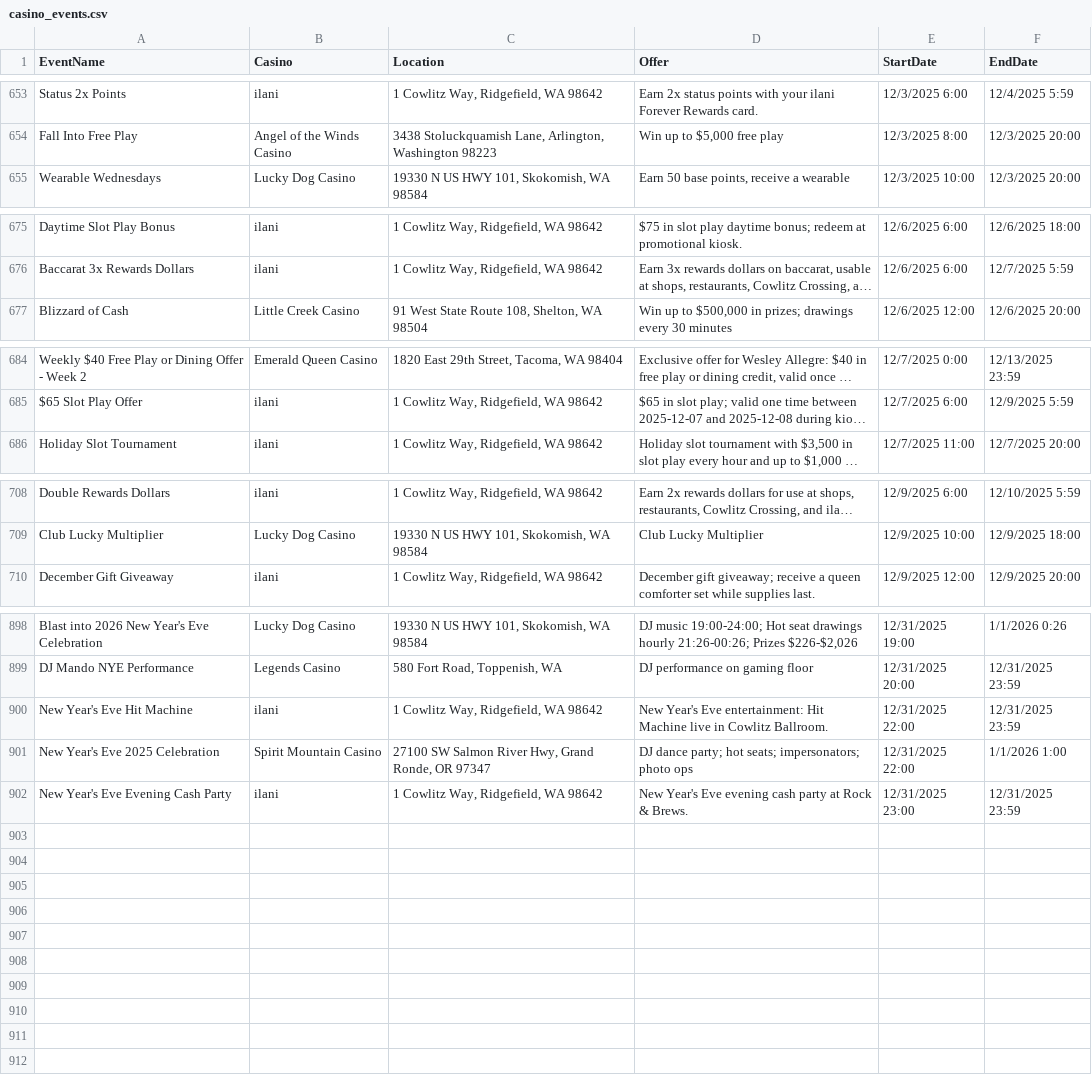
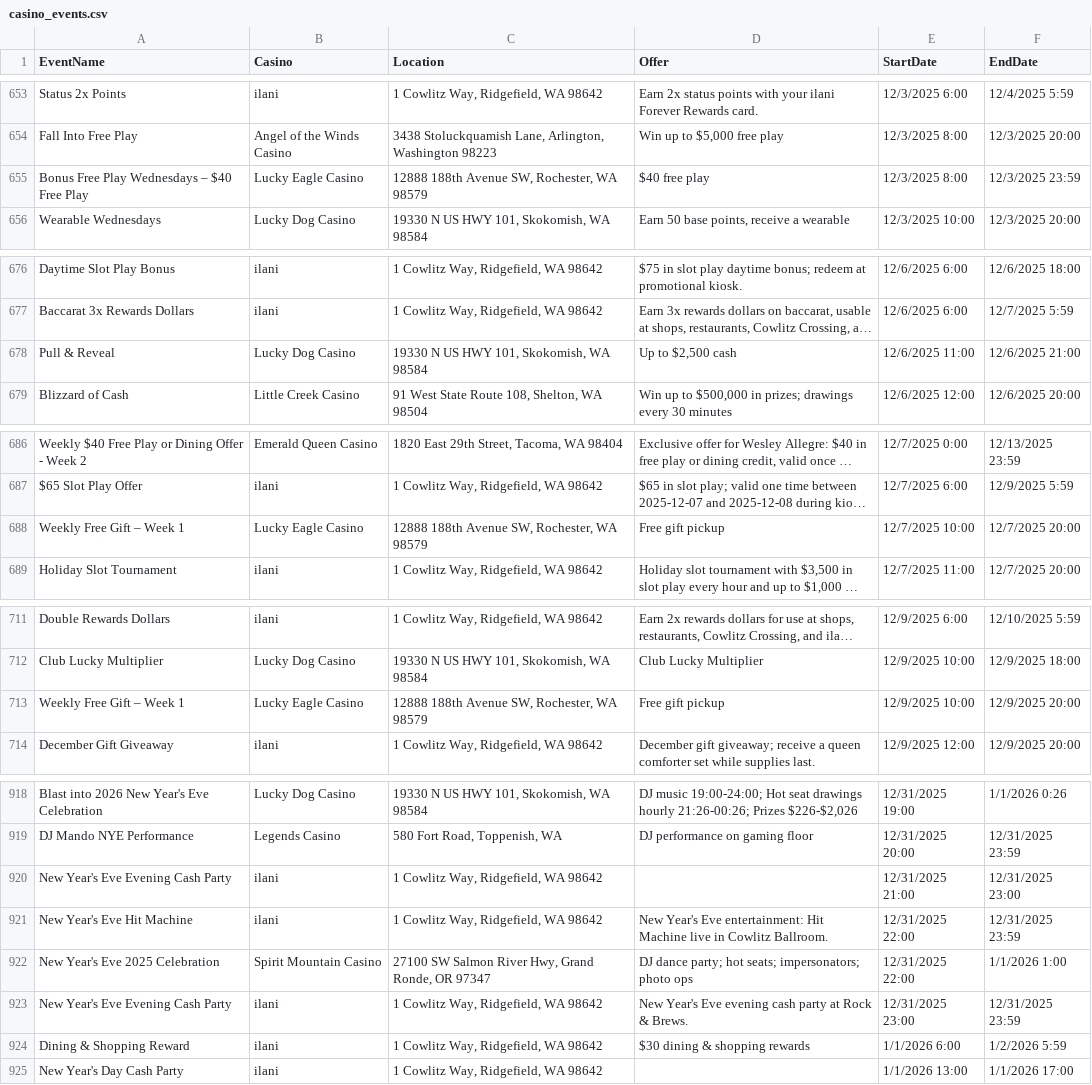
Before and after one commit to waor1990/casino-calendar, a CSV file: data/raw/casino_events.csv, drawn as a sheet; only a part is shown, gaps mark what is left out; long unchanged cells end in …; the diff covers the shown part only; the diff names each change by its address in the sheet, - before the commit and + after, or states it on an @@ line.

Commit message:
chore(data): update events in casino_events.csv

```diff
--- a/data/raw/casino_events.csv
+++ b/data/raw/casino_events.csv
+row 655: Bonus Free Play Wednesdays – $40 Free Play | Lucky Eagle Casino | 12888 188th Avenue SW, Rochester, WA 98579 | $40 free play | 12/3/2025 8:00 | 12/3/2025 23:59
+row 678: Pull & Reveal | Lucky Dog Casino | 19330 N US HWY 101, Skokomish, WA 98584 | Up to $2,500 cash | 12/6/2025 11:00 | 12/6/2025 21:00
+row 688: Weekly Free Gift – Week 1 | Lucky Eagle Casino | 12888 188th Avenue SW, Rochester, WA 98579 | Free gift pickup | 12/7/2025 10:00 | 12/7/2025 20:00
+row 713: Weekly Free Gift – Week 1 | Lucky Eagle Casino | 12888 188th Avenue SW, Rochester, WA 98579 | Free gift pickup | 12/9/2025 10:00 | 12/9/2025 20:00
+row 920: New Year's Eve Evening Cash Party | ilani | 1 Cowlitz Way, Ridgefield, WA 98642 |  | 12/31/2025 21:00 | 12/31/2025 23:00
+row 924: Dining & Shopping Reward | ilani | 1 Cowlitz Way, Ridgefield, WA 98642 | $30 dining & shopping rewards | 1/1/2026 6:00 | 1/2/2026 5:59
+row 925: New Year's Day Cash Party | ilani | 1 Cowlitz Way, Ridgefield, WA 98642 |  | 1/1/2026 13:00 | 1/1/2026 17:00
```
Also changed, not shown: 16 added rows elsewhere in this file.
